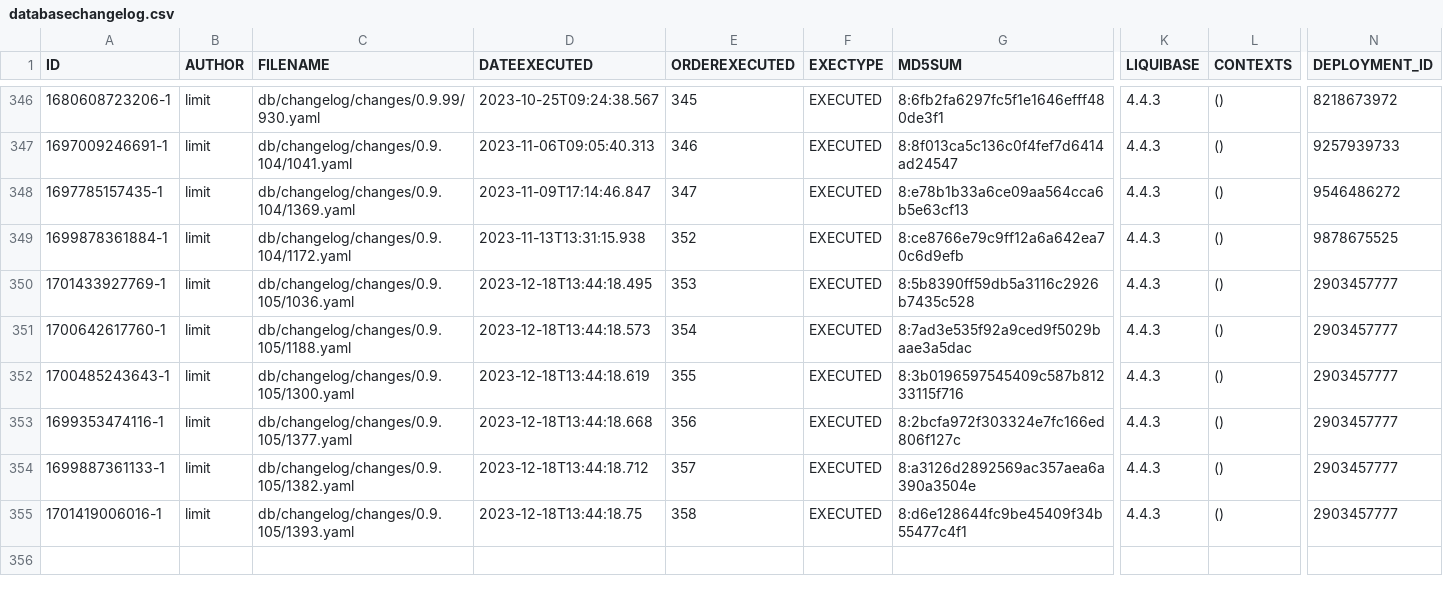
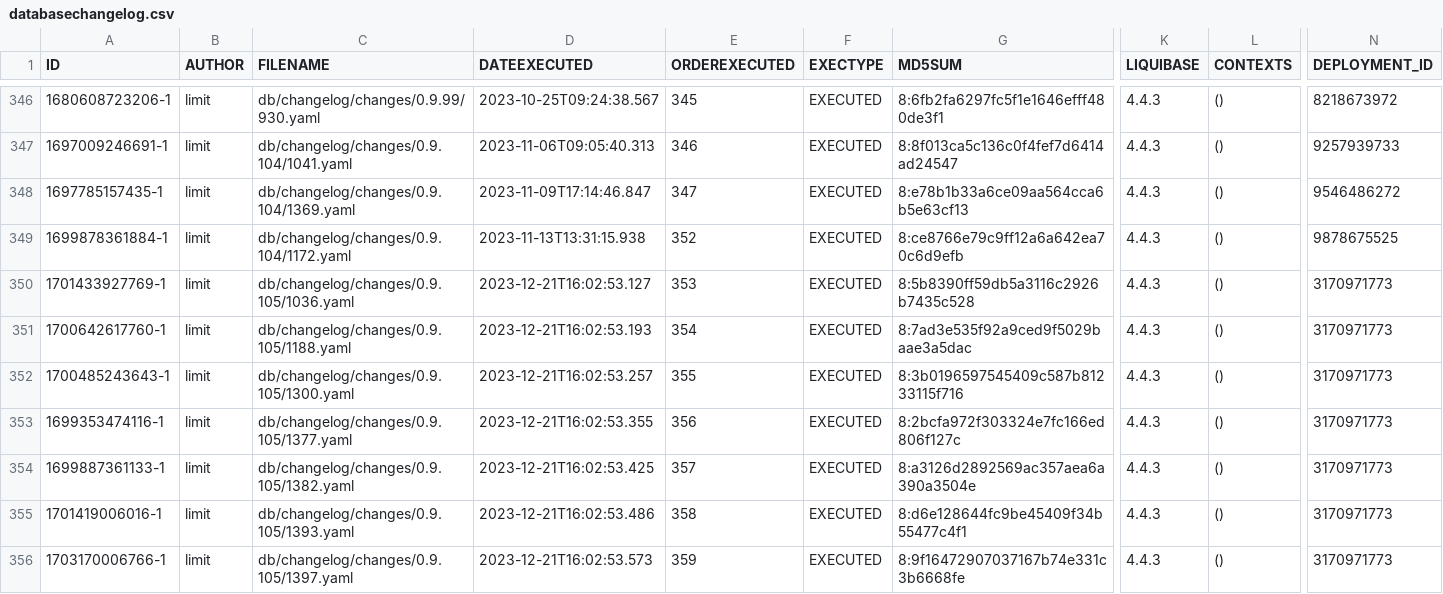
Before and after one commit to GovernIB/ripea, a CSV file: ripea-core/liquibase/databasechangelogs/0.9.105/postgres/databasechangelog.csv, drawn as a sheet; only a part is shown, gaps mark what is left out; rows hold the shown columns only; the diff names each change by its address in the sheet, - before the commit and + after, or states it on an @@ line.

```diff
--- a/ripea-core/liquibase/databasechangelogs/0.9.105/postgres/databasechangelog.csv
+++ b/ripea-core/liquibase/databasechangelogs/0.9.105/postgres/databasechangelog.csv
-D350 (DATEEXECUTED): 2023-12-18T13:44:18.495
+D350 (DATEEXECUTED): 2023-12-21T16:02:53.127
-N350:N355 (DEPLOYMENT_ID): 2903457777
+N350:N355 (DEPLOYMENT_ID): 3170971773
-D351 (DATEEXECUTED): 2023-12-18T13:44:18.573
+D351 (DATEEXECUTED): 2023-12-21T16:02:53.193
-D352 (DATEEXECUTED): 2023-12-18T13:44:18.619
+D352 (DATEEXECUTED): 2023-12-21T16:02:53.257
-D353 (DATEEXECUTED): 2023-12-18T13:44:18.668
+D353 (DATEEXECUTED): 2023-12-21T16:02:53.355
-D354 (DATEEXECUTED): 2023-12-18T13:44:18.712
+D354 (DATEEXECUTED): 2023-12-21T16:02:53.425
-D355 (DATEEXECUTED): 2023-12-18T13:44:18.75
+D355 (DATEEXECUTED): 2023-12-21T16:02:53.486
+row 356: 1703170006766-1 | limit | db/changelog/changes/0.9.105/1397.yaml | 2023-12-21T16:02:53.573 | 359 | EXECUTED | 8:9f16472907037167b74e331c3b6668fe | 4.4.3 | () | 3170971773
```
Also changed, not shown: ripea-core/liquibase/databasechangelogs/0.9.105/oracle/databasechangelog.csv, 4 other files.
